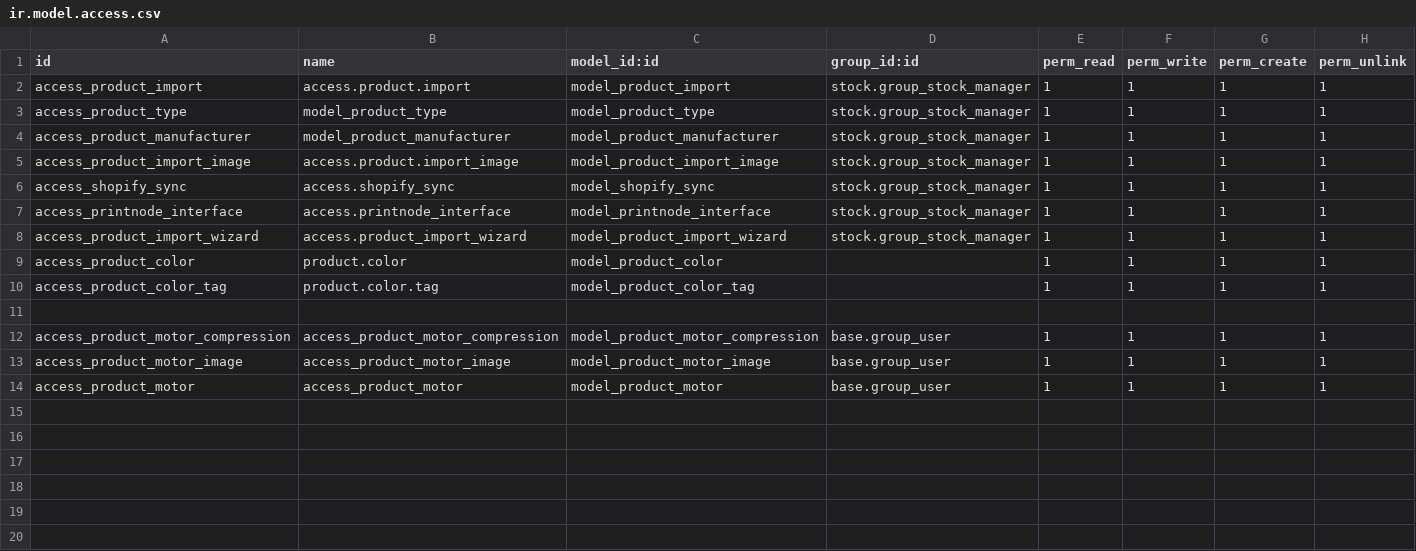
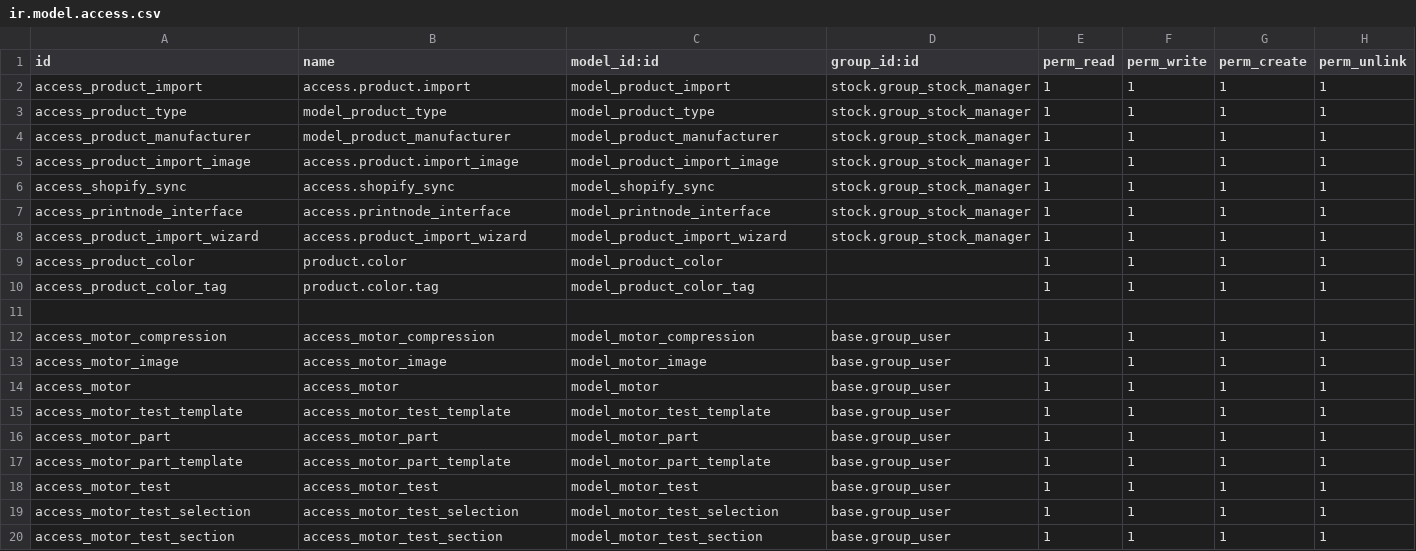
Before and after one commit to cbusillo/odoo17-addons, a CSV file: product_connect/security/ir.model.access.csv, drawn as a sheet.

```diff
--- a/product_connect/security/ir.model.access.csv
+++ b/product_connect/security/ir.model.access.csv
@@ -11,4 +11,10 @@ access_product_color_tag,product.color.tag,model_product_color_tag,,1,1,1,1
 
-access_product_motor_compression,access_product_motor_compression,model_product_motor_compression,base.group_user,1,1,1,1
-access_product_motor_image,access_product_motor_image,model_product_motor_image,base.group_user,1,1,1,1
-access_product_motor,access_product_motor,model_product_motor,base.group_user,1,1,1,1
+access_motor_compression,access_motor_compression,model_motor_compression,base.group_user,1,1,1,1
+access_motor_image,access_motor_image,model_motor_image,base.group_user,1,1,1,1
+access_motor,access_motor,model_motor,base.group_user,1,1,1,1
+access_motor_test_template,access_motor_test_template,model_motor_test_template,base.group_user,1,1,1,1
+access_motor_part,access_motor_part,model_motor_part,base.group_user,1,1,1,1
+access_motor_part_template,access_motor_part_template,model_motor_part_template,base.group_user,1,1,1,1
+access_motor_test,access_motor_test,model_motor_test,base.group_user,1,1,1,1
+access_motor_test_selection,access_motor_test_selection,model_motor_test_selection,base.group_user,1,1,1,1
+access_motor_test_section,access_motor_test_section,model_motor_test_section,base.group_user,1,1,1,1
```
Also changed, not shown: 23 other files.
